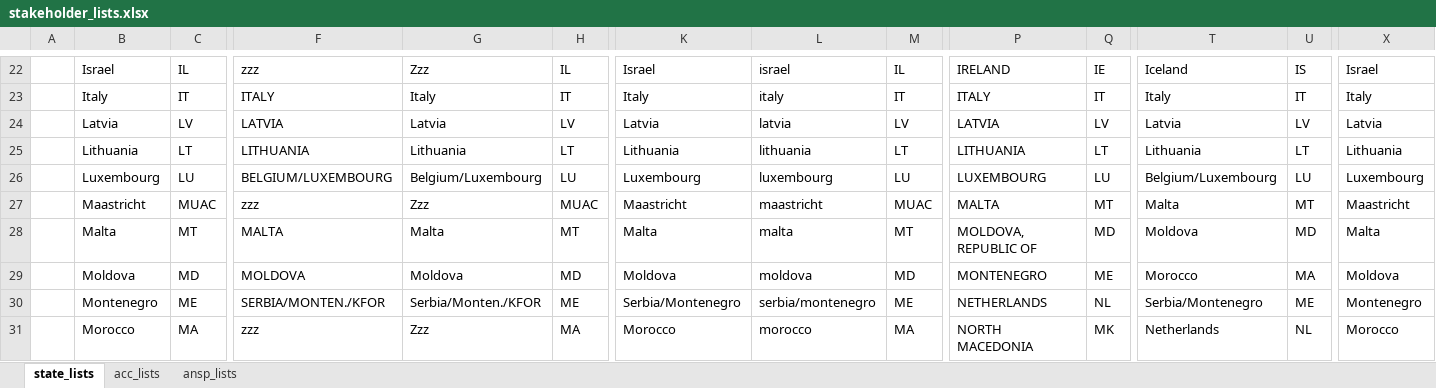
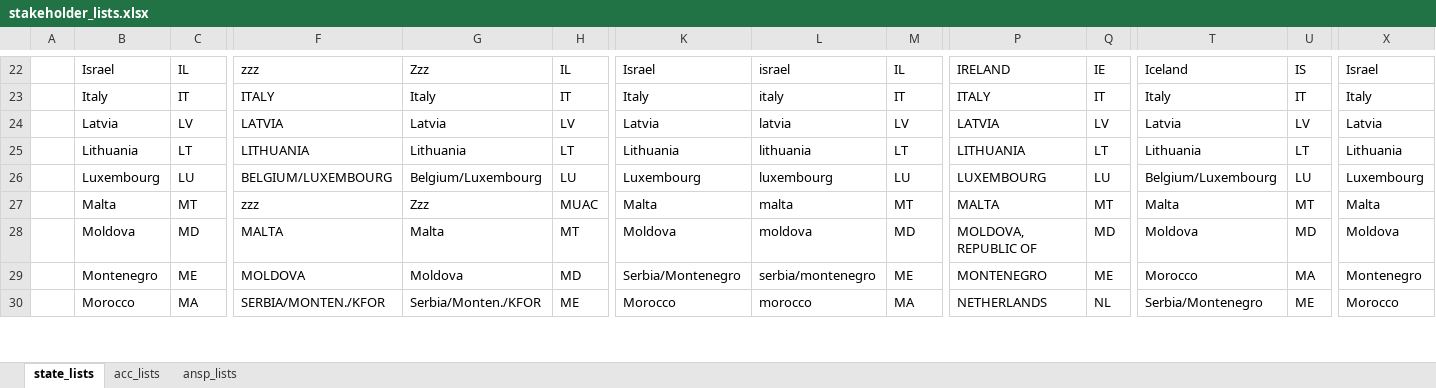
Before and after one commit to euctrl-pru/mobile-app, an Excel workbook: stakeholder_lists.xlsx, sheet state_lists, drawn as a sheet; only a part is shown, gaps mark what is left out; values as stored, in another font and other column widths than the file's, no borders; table styles not drawn; removed rows and columns are numbered as before the commit, all else as after; rows hold the shown columns only; the diff covers the shown part only; the diff names each change by its address in the sheet, - before the commit and + after, or states it on an @@ line.

Commit message:
removed maastricht from state list

```diff
--- a/stakeholder_lists.xlsx (sheet state_lists)
+++ b/stakeholder_lists.xlsx (sheet state_lists)
-row 27:  | Maastricht | MUAC | zzz | Zzz | MUAC | Maastricht | maastricht | MUAC | MALTA | MT | Malta | MT | Maastricht
-F27: MALTA
+F27: zzz
-G27: Malta
+G27: Zzz
-H27: MT
+H27: MUAC
-P27: MOLDOVA, REPUBLIC OF
+P27: MALTA
-Q27: MD
+Q27: MT
-T27: Moldova
+T27: Malta
-U27: MD
+U27: MT
-F28: MOLDOVA
+F28: MALTA
-G28: Moldova
+G28: Malta
-H28: MD
+H28: MT
-P28: MONTENEGRO
+P28: MOLDOVA, REPUBLIC OF
-Q28: ME
+Q28: MD
-T28: Morocco
+T28: Moldova
-U28: MA
+U28: MD
-F29: SERBIA/MONTEN./KFOR
+F29: MOLDOVA
-G29: Serbia/Monten./KFOR
+G29: Moldova
-H29: ME
+H29: MD
-P29: NETHERLANDS
+P29: MONTENEGRO
-Q29: NL
+Q29: ME
-T29: Serbia/Montenegro
+T29: Morocco
-U29: ME
+U29: MA
-F30: zzz
+F30: SERBIA/MONTEN./KFOR
-G30: Zzz
+G30: Serbia/Monten./KFOR
-H30: MA
+H30: ME
-P30: NORTH MACEDONIA
+P30: NETHERLANDS
-Q30: MK
+Q30: NL
-T30: Netherlands
+T30: Serbia/Montenegro
-U30: NL
+U30: ME
```
Also changed, not shown: 1 added row, 106 edited cells and cell formats elsewhere in this sheet.
